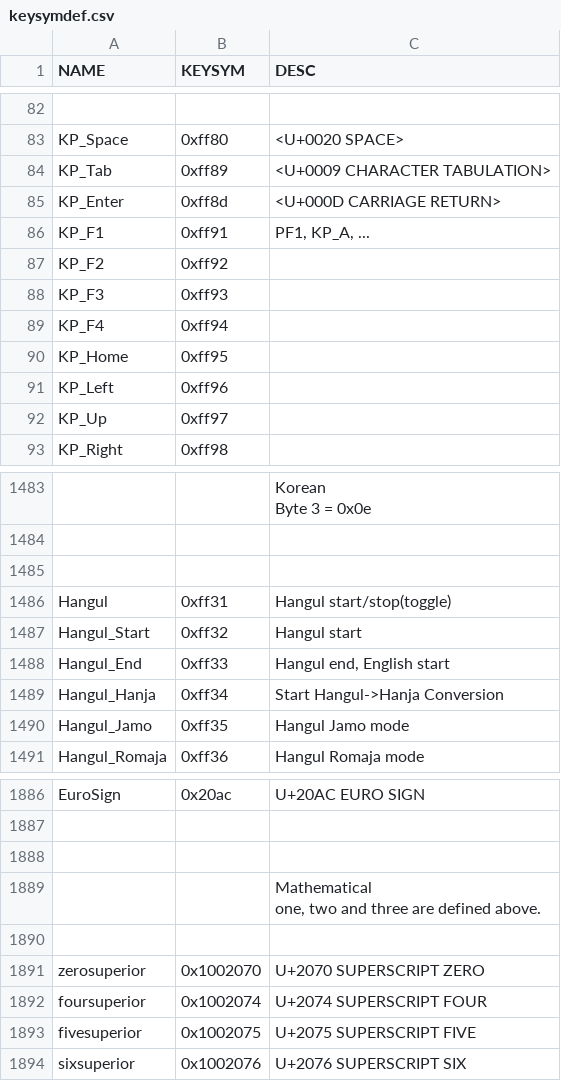
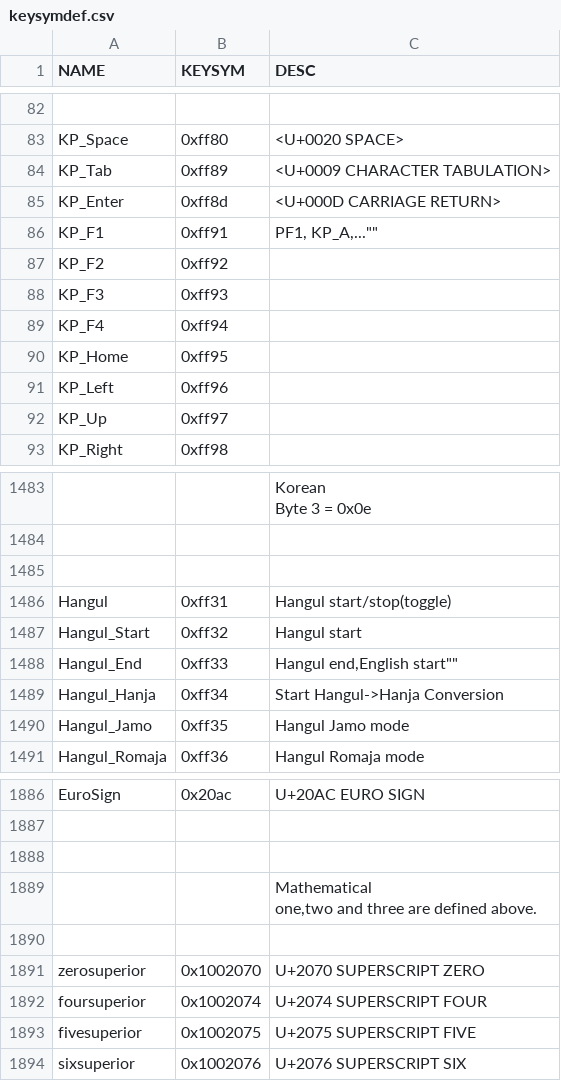
Before and after one commit to Damglador/xkb-editor, a CSV file: docs/keysymdef.csv, drawn as a sheet; only a part is shown, gaps mark what is left out; the diff covers the shown part only.

```diff
--- a/docs/keysymdef.csv
+++ b/docs/keysymdef.csv
@@ -86 +86 @@ KP_Enter, 0xff8d, <U+000D CARRIAGE RETURN>
-KP_F1, 0xff91, "PF1, KP_A, ..."
+KP_F1,0xff91, "PF1, KP_A,"...""
@@ -1556 +1556 @@ Hangul_Start, 0xff32, Hangul start
-Hangul_End, 0xff33, "Hangul end, English start"
+Hangul_End,0xff33, "Hangul end,"English start""
@@ -1966,6 +1966,6 @@ EuroSign, 0x20ac, U+20AC EURO SIGN
 
-, , "
-Mathematical
-one, two and three are defined above.
- "
+, , "
+Mathematical
+one,two and three are defined above.
+ "
 
```
Also changed, not shown: 13 edited cells elsewhere in this file.
